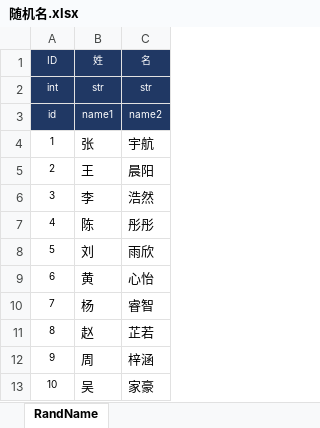
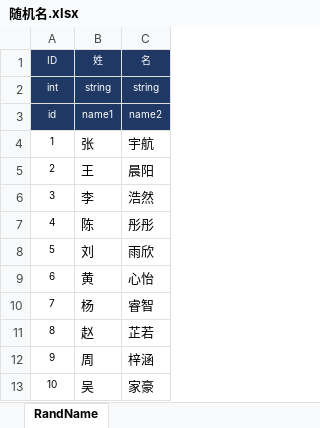
Before and after one commit to wwj31/dogserver, an Excel workbook: server/config/excel/随机名.xlsx, sheet RandName, drawn as a sheet; values as stored, in another font and other column widths than the file's, no borders; the diff names each change by its address in the sheet, - before the commit and + after, or states it on an @@ line.

```diff
--- a/server/config/excel/随机名.xlsx (sheet RandName)
+++ b/server/config/excel/随机名.xlsx (sheet RandName)
-B2 (姓): str
+B2 (姓): string
-C2 (名): str
+C2 (名): string
```
Also changed, not shown: server/config/excel/全局表.xlsx, server/config/excel/测试.xlsx, 3 other files.
